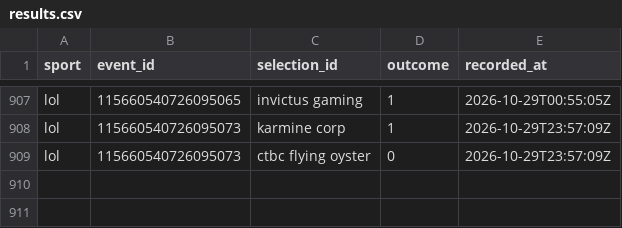
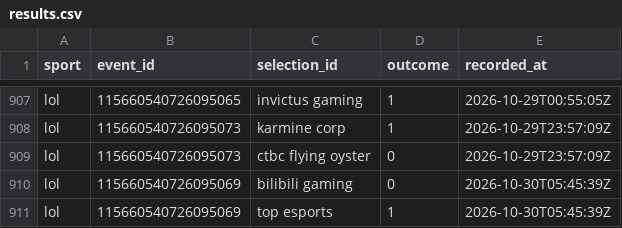
Before and after one commit to huuhuannt1998/f1-lol-quant, a CSV file: ledger/results.csv, drawn as a sheet; only a part is shown, gaps mark what is left out; the diff names each change by its address in the sheet, - before the commit and + after, or states it on an @@ line.

```diff
--- a/ledger/results.csv
+++ b/ledger/results.csv
+row 910: lol | 115660540726095069 | bilibili gaming | 0 | 2026-10-30T05:45:39Z
+row 911: lol | 115660540726095069 | top esports | 1 | 2026-10-30T05:45:39Z
```
Also changed, not shown: ledger/predictions.csv, 3 other files.
